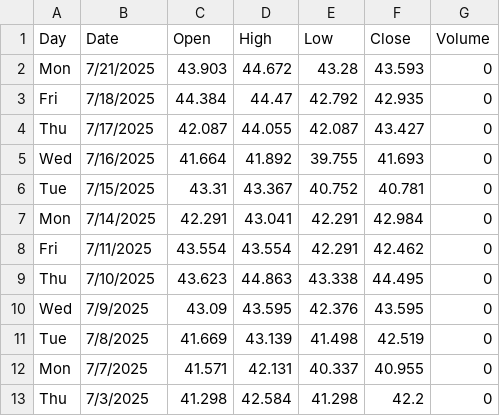
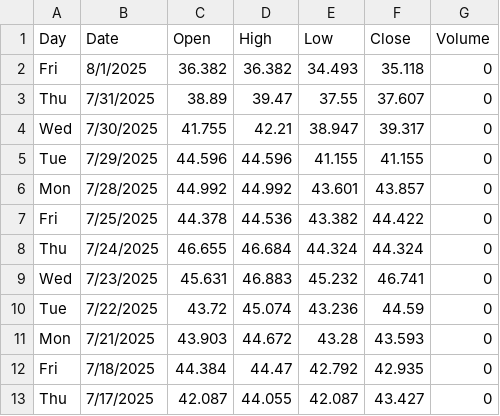
Before and after one commit to Zishuo/stock-index-backtesting, a CSV file: data/NAA200R.csv, drawn as a sheet; only a part is shown; the shorter side is filled out with more unchanged rows.

```diff
--- a/data/NAA200R.csv
+++ b/data/NAA200R.csv
@@ -1,2 +1,11 @@
 Day,Date,Open,High,Low,Close,Volume
+Fri,8/1/2025,36.382,36.382,34.493,35.118,0
+Thu,7/31/2025,38.89,39.47,37.55,37.607,0
+Wed,7/30/2025,41.755,42.21,38.947,39.317,0
+Tue,7/29/2025,44.596,44.596,41.155,41.155,0
+Mon,7/28/2025,44.992,44.992,43.601,43.857,0
+Fri,7/25/2025,44.378,44.536,43.382,44.422,0
+Thu,7/24/2025,46.655,46.684,44.324,44.324,0
+Wed,7/23/2025,45.631,46.883,45.232,46.741,0
+Tue,7/22/2025,43.72,45.074,43.236,44.59,0
 Mon,7/21/2025,43.903,44.672,43.28,43.593,0
```
Also changed, not shown: 4 other files.
